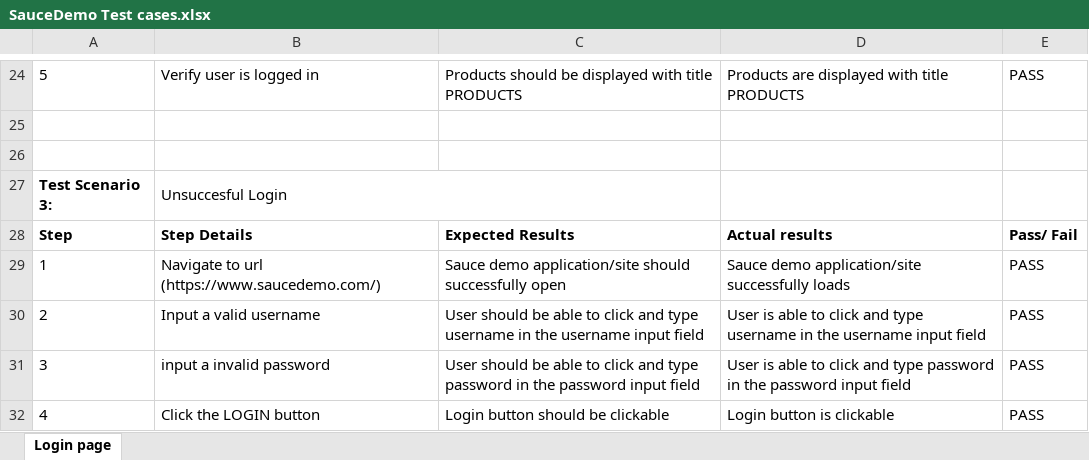
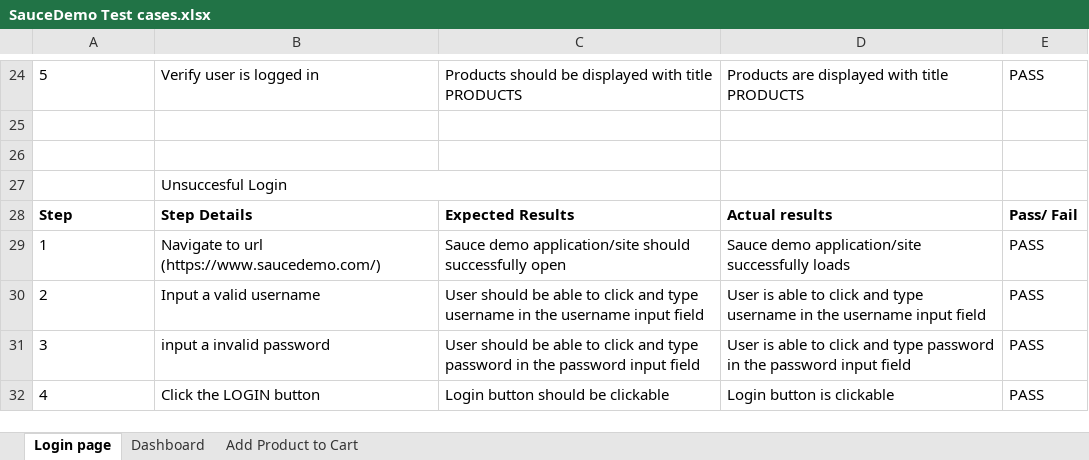
Before and after one commit to AllanTumu/Sauce_Demo_Automation, an Excel workbook: TestCases/SauceDemo Test cases.xlsx, sheet Login page, drawn as a sheet; only a part is shown, gaps mark what is left out; values as stored, in another font and other column widths than the file's, no borders; charts and pictures not drawn; the diff names each change by its address in the sheet, - before the commit and + after, or states it on an @@ line.

```diff
--- a/TestCases/SauceDemo Test cases.xlsx (sheet Login page)
+++ b/TestCases/SauceDemo Test cases.xlsx (sheet Login page)
+sheet tab: Dashboard
+sheet tab: Add Product to Cart
-A27: Test Scenario 3:
+A27: (empty)
```
Also changed, not shown: charts or pictures, 2 other files.
